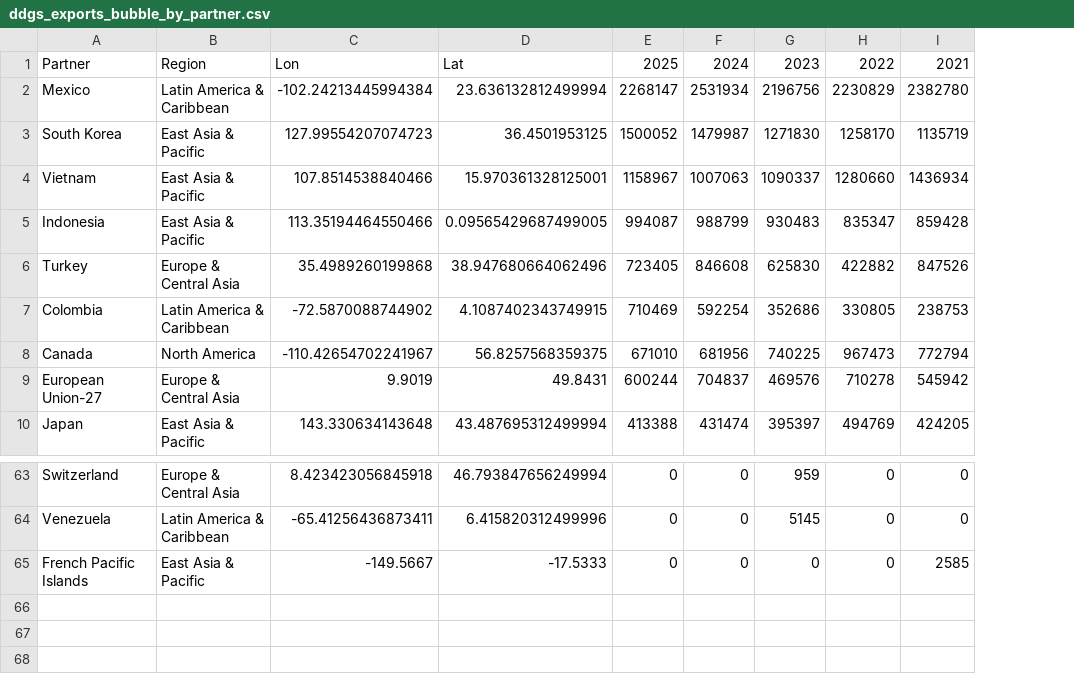
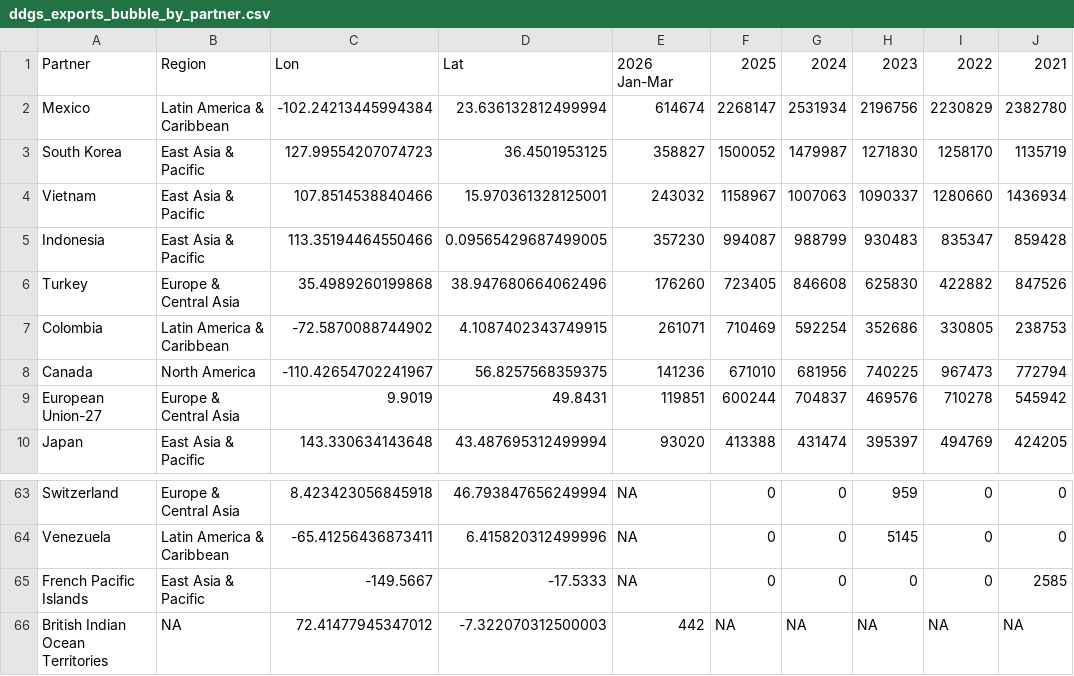
Before and after one commit to hruck/growthenergy-dashboard-data, a CSV file: trade/ddgs_exports_bubble_by_partner.csv, drawn as a sheet; only a part is shown, gaps mark what is left out; the diff names each change by its address in the sheet, - before the commit and + after, or states it on an @@ line.

Commit message:
update DDGS exports bubble and column chart data 2026-05-18

```diff
--- a/trade/ddgs_exports_bubble_by_partner.csv
+++ b/trade/ddgs_exports_bubble_by_partner.csv
+column E, rows 1-10: 2026 Jan-Mar | 614674 | 358827 | 243032 | 357230 | 176260 | 261071 | 141236 | 119851 | 93020; rows 63-65: all NA
+row 66: British Indian Ocean Territories | NA | 72.41477945347012 | -7.322070312500003 | 442 | NA | NA | NA | NA | NA
```
Also changed, not shown: trade/ddgs_exports_column_by_region.csv.
